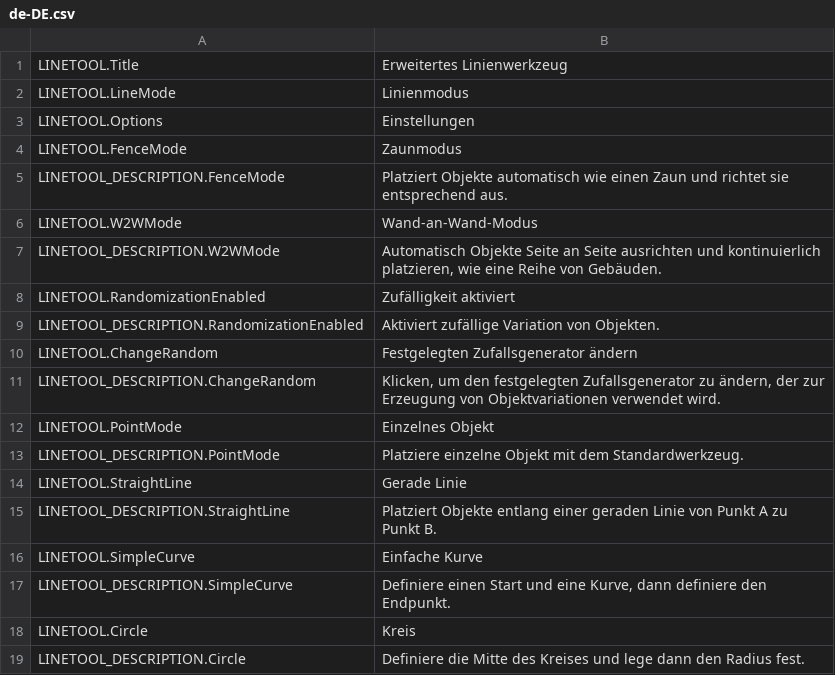
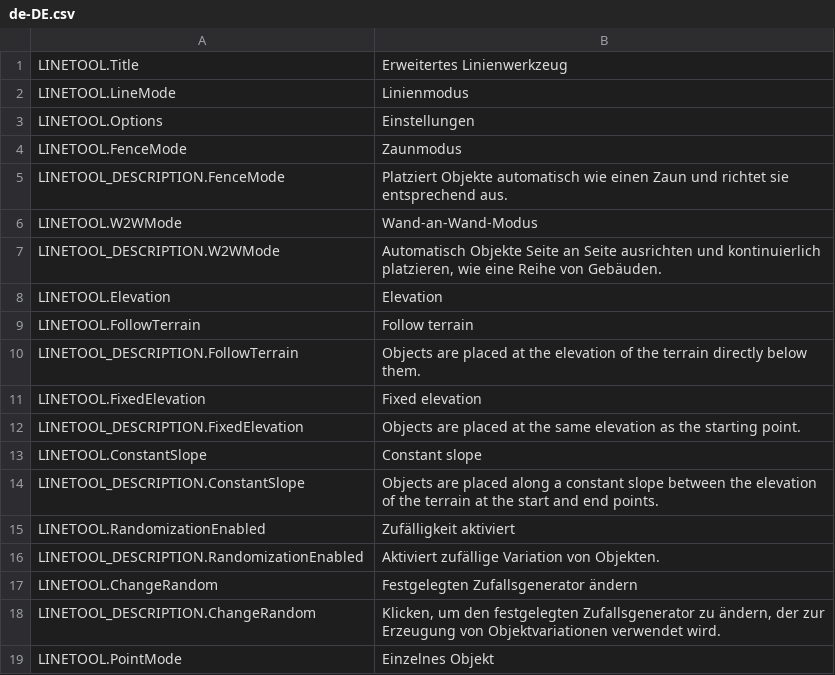
Before and after one commit to algernon-A/LineTool-CS2, a CSV file: l10n/de-DE.csv, drawn as a sheet; only a part is shown; the shorter side is filled out with more unchanged rows; the diff names each change by its address in the sheet, - before the commit and + after, or states it on an @@ line.

```diff
--- a/l10n/de-DE.csv
+++ b/l10n/de-DE.csv
+row 8: LINETOOL.Elevation | Elevation
+row 9: LINETOOL.FollowTerrain | Follow terrain
+row 10: LINETOOL_DESCRIPTION.FollowTerrain | Objects are placed at the elevation of the terrain directly below them.
+row 11: LINETOOL.FixedElevation | Fixed elevation
+row 12: LINETOOL_DESCRIPTION.FixedElevation | Objects are placed at the same elevation as the starting point.
+row 13: LINETOOL.ConstantSlope | Constant slope
+row 14: LINETOOL_DESCRIPTION.ConstantSlope | Objects are placed along a constant slope between the elevation of the terrain at the start and end points.
```
Also changed, not shown: l10n/es-ES.csv, l10n/fr-FR.csv, 12 other files.
